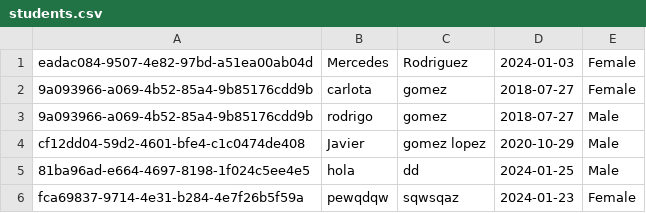
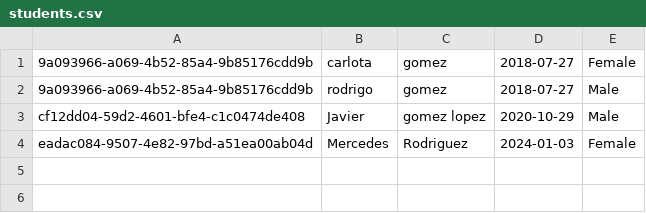
Before and after one commit to carlotagomezr/MockExam, a CSV file: DIS-PROJECTS-FINAL/mock-test-correction/BackEnd/demo/src/main/resources/students.csv, drawn as a sheet.

```diff
--- a/DIS-PROJECTS-FINAL/mock-test-correction/BackEnd/demo/src/main/resources/students.csv
+++ b/DIS-PROJECTS-FINAL/mock-test-correction/BackEnd/demo/src/main/resources/students.csv
@@ -1,2 +1 @@
-"eadac084-9507-4e82-97bd-a51ea00ab04d","Mercedes","Rodriguez","2024-01-03","Female"
 "9a093966-a069-4b52-85a4-9b85176cdd9b","carlota","gomez","2018-07-27","Female"
@@ -4,3 +3,2 @@
 "cf12dd04-59d2-4601-bfe4-c1c0474de408","Javier","gomez lopez","2020-10-29","Male"
-"81ba96ad-e664-4697-8198-1f024c5ee4e5","hola","dd","2024-01-25","Male"
-"fca69837-9714-4e31-b284-4e7f26b5f59a","pewqdqw","sqwsqaz","2024-01-23","Female"
+"eadac084-9507-4e82-97bd-a51ea00ab04d","Mercedes","Rodriguez","2024-01-03","Female"
```
Also changed, not shown: 2 other files.
